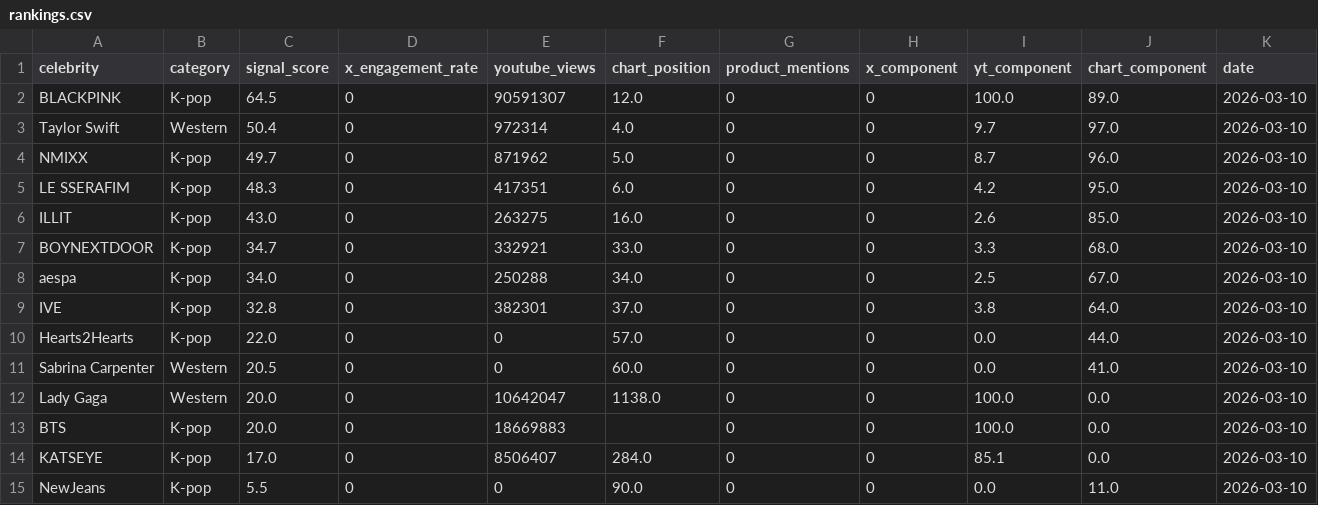
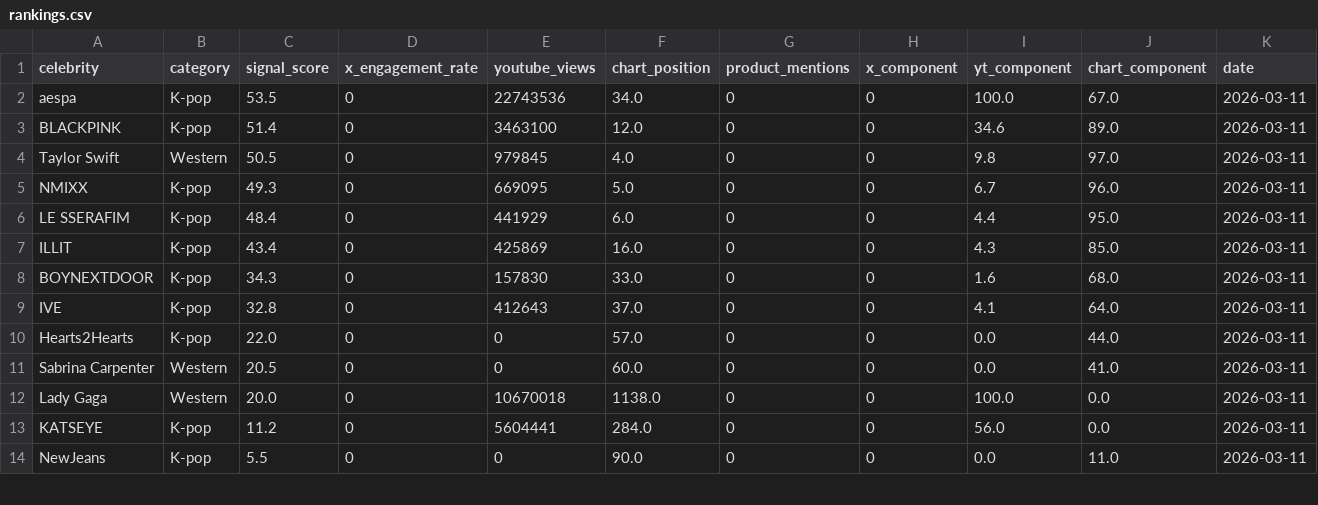
Before and after one commit to helloemzy/fandom-tracker, a CSV file: data/rankings.csv, drawn as a sheet; only a part is shown; the diff covers the shown part only.

```diff
--- a/data/rankings.csv
+++ b/data/rankings.csv
@@ -1,15 +1,14 @@
 celebrity,category,signal_score,x_engagement_rate,youtube_views,chart_position,product_mentions,x_component,yt_component,chart_component,date
-BLACKPINK,K-pop,64.5,0,90591307,12.0,0,0,100.0,89.0,2026-03-10
-Taylor Swift,Western,50.4,0,972314,4.0,0,0,9.7,97.0,2026-03-10
-NMIXX,K-pop,49.7,0,871962,5.0,0,0,8.7,96.0,2026-03-10
-LE SSERAFIM,K-pop,48.3,0,417351,6.0,0,0,4.2,95.0,2026-03-10
-ILLIT,K-pop,43.0,0,263275,16.0,0,0,2.6,85.0,2026-03-10
-BOYNEXTDOOR,K-pop,34.7,0,332921,33.0,0,0,3.3,68.0,2026-03-10
-aespa,K-pop,34.0,0,250288,34.0,0,0,2.5,67.0,2026-03-10
-IVE,K-pop,32.8,0,382301,37.0,0,0,3.8,64.0,2026-03-10
-Hearts2Hearts,K-pop,22.0,0,0,57.0,0,0,0.0,44.0,2026-03-10
-Sabrina Carpenter,Western,20.5,0,0,60.0,0,0,0.0,41.0,2026-03-10
-Lady Gaga,Western,20.0,0,10642047,1138.0,0,0,100.0,0.0,2026-03-10
-BTS,K-pop,20.0,0,18669883,,0,0,100.0,0.0,2026-03-10
-KATSEYE,K-pop,17.0,0,8506407,284.0,0,0,85.1,0.0,2026-03-10
-NewJeans,K-pop,5.5,0,0,90.0,0,0,0.0,11.0,2026-03-10
+aespa,K-pop,53.5,0,22743536,34.0,0,0,100.0,67.0,2026-03-11
+BLACKPINK,K-pop,51.4,0,3463100,12.0,0,0,34.6,89.0,2026-03-11
+Taylor Swift,Western,50.5,0,979845,4.0,0,0,9.8,97.0,2026-03-11
+NMIXX,K-pop,49.3,0,669095,5.0,0,0,6.7,96.0,2026-03-11
+LE SSERAFIM,K-pop,48.4,0,441929,6.0,0,0,4.4,95.0,2026-03-11
+ILLIT,K-pop,43.4,0,425869,16.0,0,0,4.3,85.0,2026-03-11
+BOYNEXTDOOR,K-pop,34.3,0,157830,33.0,0,0,1.6,68.0,2026-03-11
+IVE,K-pop,32.8,0,412643,37.0,0,0,4.1,64.0,2026-03-11
+Hearts2Hearts,K-pop,22.0,0,0,57.0,0,0,0.0,44.0,2026-03-11
+Sabrina Carpenter,Western,20.5,0,0,60.0,0,0,0.0,41.0,2026-03-11
+Lady Gaga,Western,20.0,0,10670018,1138.0,0,0,100.0,0.0,2026-03-11
+KATSEYE,K-pop,11.2,0,5604441,284.0,0,0,56.0,0.0,2026-03-11
+NewJeans,K-pop,5.5,0,0,90.0,0,0,0.0,11.0,2026-03-11
```
Also changed, not shown: 5 added rows, 4 removed rows and 35 edited cells elsewhere in this file, data/youtube_data.csv.
